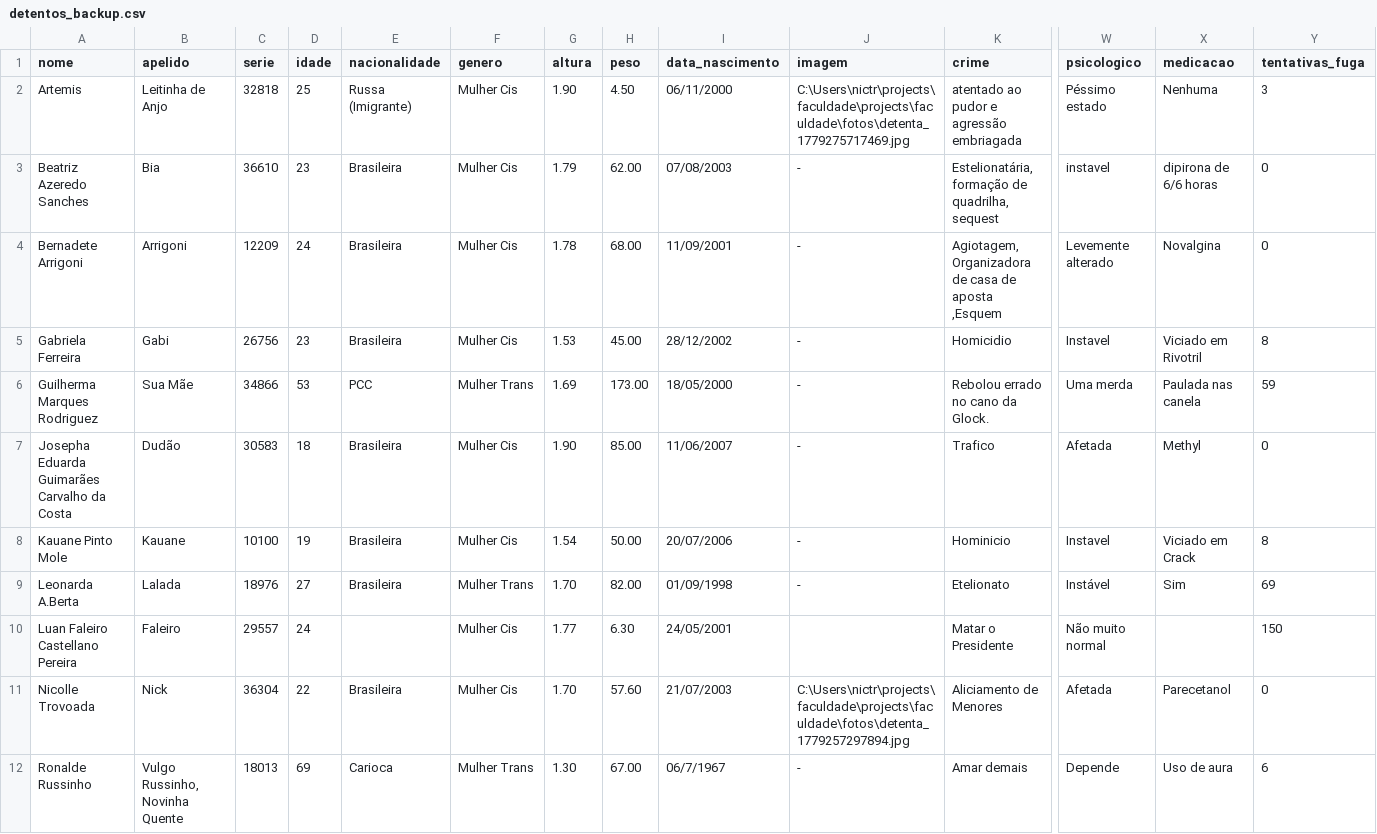
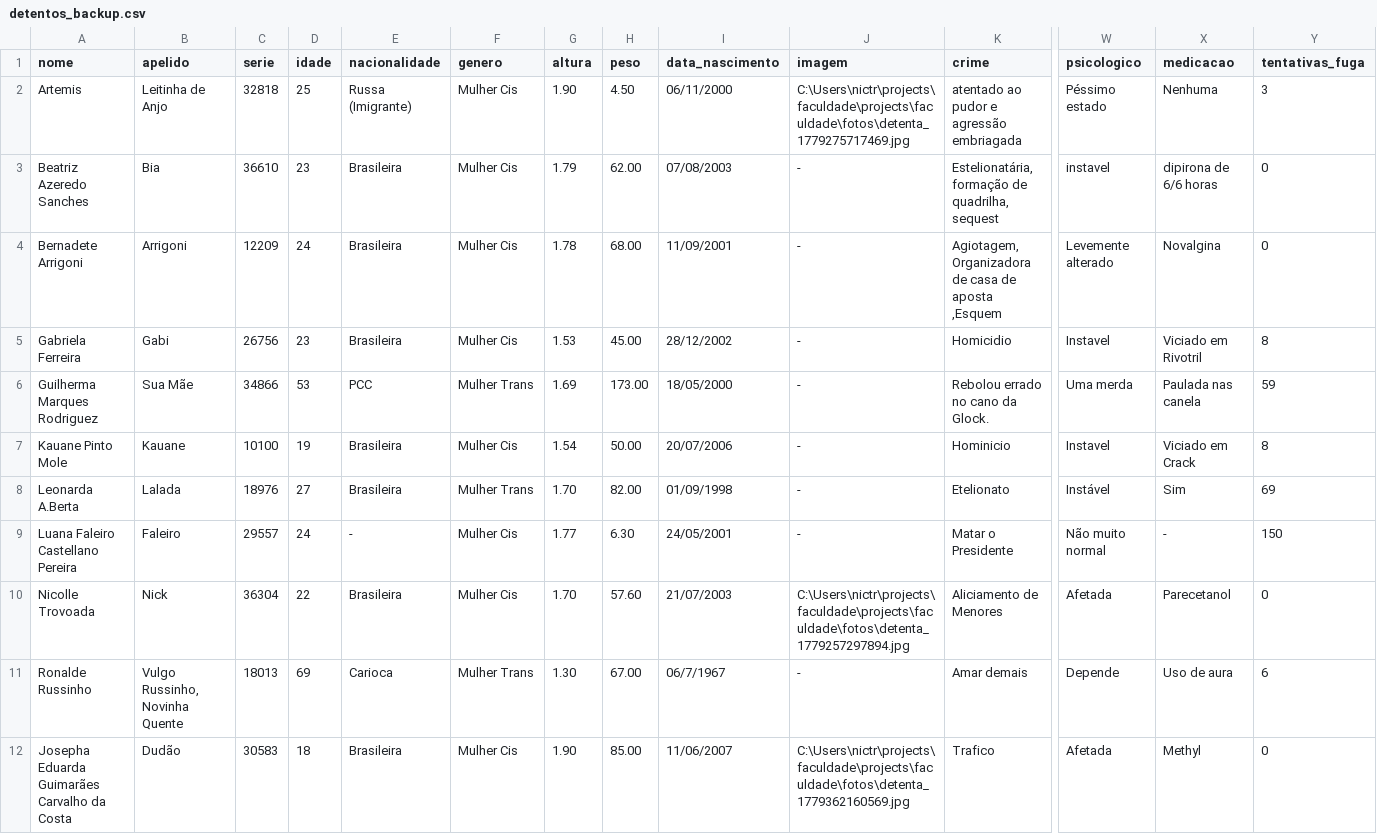
Before and after one commit to Nicollas-Trovao/Sistema-de-Cadastro, a CSV file: data/detentos_backup.csv, drawn as a sheet; only a part is shown, gaps mark what is left out; removed rows and columns are numbered as before the commit, all else as after; rows hold the shown columns only; the diff names each change by its address in the sheet, - before the commit and + after, or states it on an @@ line.

```diff
--- a/data/detentos_backup.csv
+++ b/data/detentos_backup.csv
-row 7: Josepha Eduarda Guimarães Carvalho da Costa | Dudão | 30583 | 18 | Brasileira | Mulher Cis | 1.90 | 85.00 | 11/06/2007 | - | Trafico | Afetada | Methyl | 0
-A9 (nome): Luan Faleiro Castellano Pereira
+A9 (nome): Luana Faleiro Castellano Pereira
-E9 (nacionalidade): (empty)
+E9 (nacionalidade): -
-J9 (imagem): (empty)
+J9 (imagem): -
-X9 (medicacao): (empty)
+X9 (medicacao): -
+row 12: Josepha Eduarda Guimarães Carvalho da Costa | Dudão | 30583 | 18 | Brasileira | Mulher Cis | 1.90 | 85.00 | 11/06/2007 | C:\Users\nictr\projects\faculdade\projects\faculdade\fotos\detenta_1779362160569.jpg | Trafico | Afetada | Methyl | 0
```
Also changed, not shown: data/detentos.csv, 11 other files.
